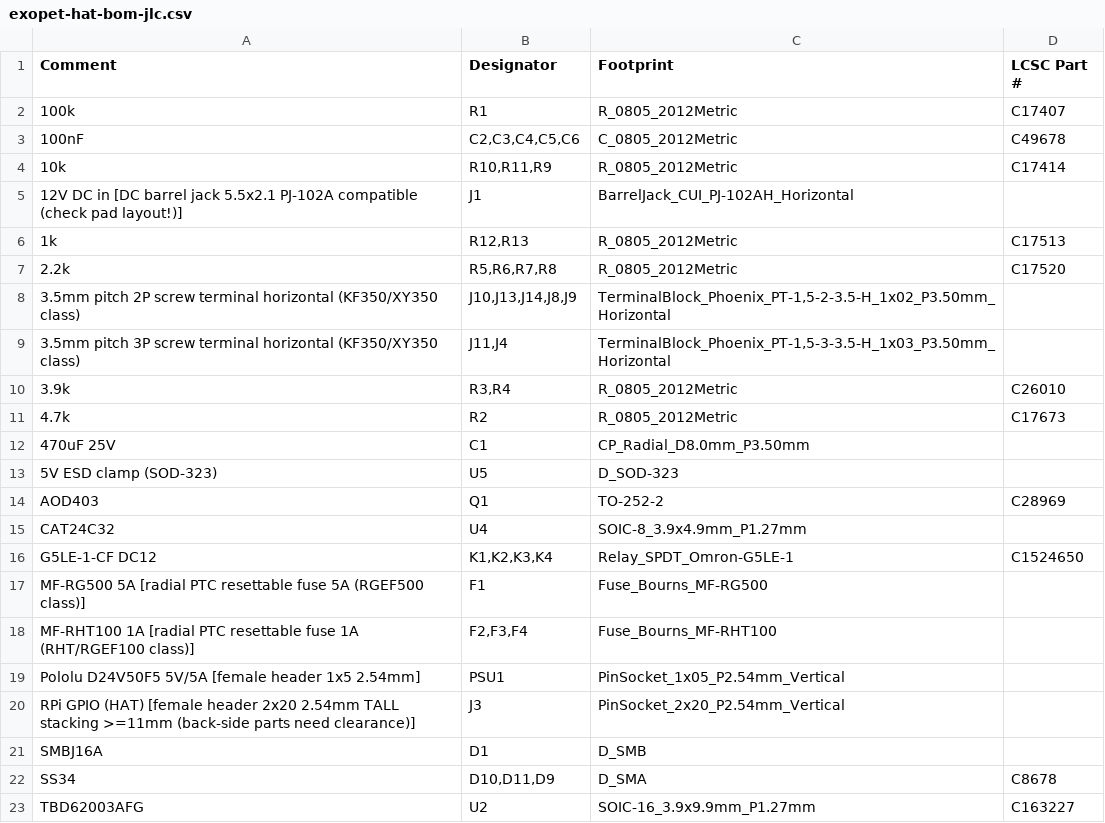
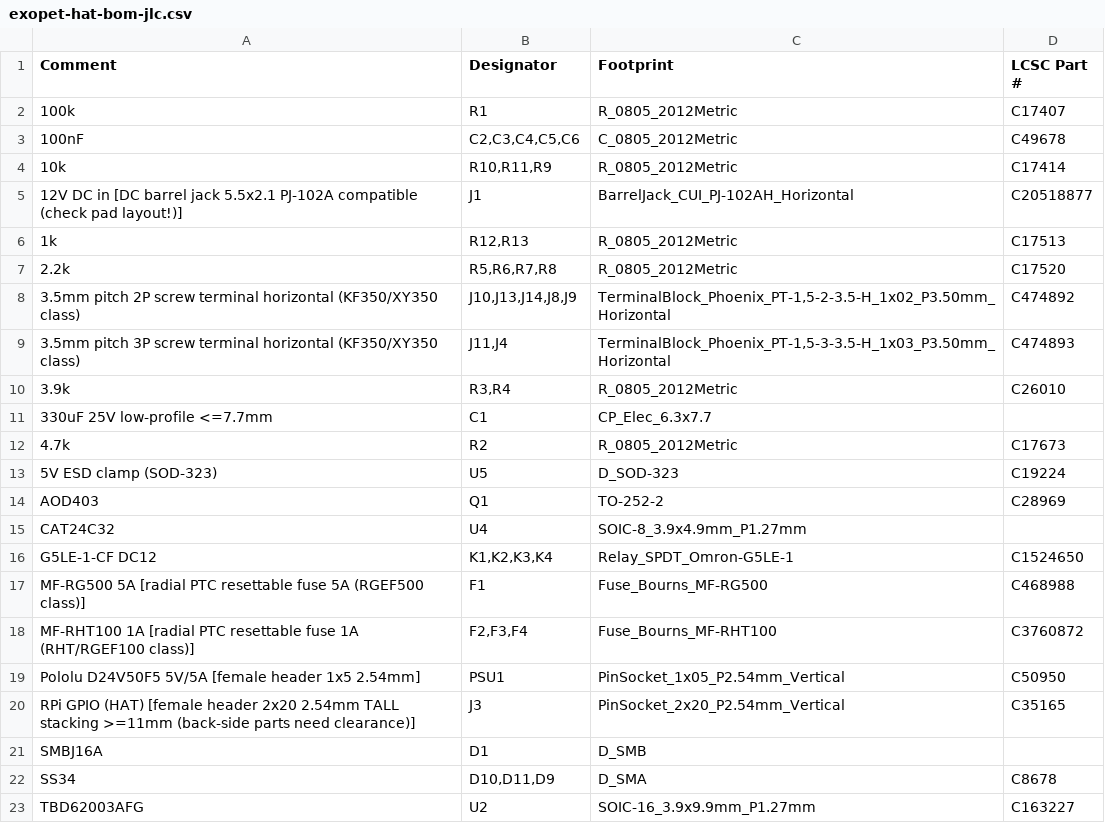
Before and after one commit to stevenwritescode/exopet, a CSV file: hardware/exopet-hat/fab/exopet-hat-bom-jlc.csv, drawn as a sheet; only a part is shown.

```diff
--- a/hardware/exopet-hat/fab/exopet-hat-bom-jlc.csv
+++ b/hardware/exopet-hat/fab/exopet-hat-bom-jlc.csv
@@ -4,11 +4,11 @@ Comment,Designator,Footprint,LCSC Part #
 10k,"R10,R11,R9",R_0805_2012Metric,C17414
-12V DC in [DC barrel jack 5.5x2.1 PJ-102A compatible (check pad layout!)],J1,BarrelJack_CUI_PJ-102AH_Horizontal,
+12V DC in [DC barrel jack 5.5x2.1 PJ-102A compatible (check pad layout!)],J1,BarrelJack_CUI_PJ-102AH_Horizontal,C20518877
 1k,"R12,R13",R_0805_2012Metric,C17513
 2.2k,"R5,R6,R7,R8",R_0805_2012Metric,C17520
-3.5mm pitch 2P screw terminal horizontal (KF350/XY350 class),"J10,J13,J14,J8,J9","TerminalBlock_Phoenix_PT-1,5-2-3.5-H_1x02_P3.50mm_Horizontal",
-3.5mm pitch 3P screw terminal horizontal (KF350/XY350 class),"J11,J4","TerminalBlock_Phoenix_PT-1,5-3-3.5-H_1x03_P3.50mm_Horizontal",
+3.5mm pitch 2P screw terminal horizontal (KF350/XY350 class),"J10,J13,J14,J8,J9","TerminalBlock_Phoenix_PT-1,5-2-3.5-H_1x02_P3.50mm_Horizontal",C474892
+3.5mm pitch 3P screw terminal horizontal (KF350/XY350 class),"J11,J4","TerminalBlock_Phoenix_PT-1,5-3-3.5-H_1x03_P3.50mm_Horizontal",C474893
 3.9k,"R3,R4",R_0805_2012Metric,C26010
+330uF 25V low-profile <=7.7mm,C1,CP_Elec_6.3x7.7,
 4.7k,R2,R_0805_2012Metric,C17673
-470uF 25V,C1,CP_Radial_D8.0mm_P3.50mm,
-5V ESD clamp (SOD-323),U5,D_SOD-323,
+5V ESD clamp (SOD-323),U5,D_SOD-323,C19224
 AOD403,Q1,TO-252-2,C28969
@@ -16,6 +16,6 @@ CAT24C32,U4,SOIC-8_3.9x4.9mm_P1.27mm,
 G5LE-1-CF DC12,"K1,K2,K3,K4",Relay_SPDT_Omron-G5LE-1,C1524650
-MF-RG500 5A [radial PTC resettable fuse 5A (RGEF500 class)],F1,Fuse_Bourns_MF-RG500,
-MF-RHT100 1A [radial PTC resettable fuse 1A (RHT/RGEF100 class)],"F2,F3,F4",Fuse_Bourns_MF-RHT100,
-Pololu D24V50F5 5V/5A [female header 1x5 2.54mm],PSU1,PinSocket_1x05_P2.54mm_Vertical,
-RPi GPIO (HAT) [female header 2x20 2.54mm TALL stacking >=11mm (back-side parts need clearance)],J3,PinSocket_2x20_P2.54mm_Vertical,
+MF-RG500 5A [radial PTC resettable fuse 5A (RGEF500 class)],F1,Fuse_Bourns_MF-RG500,C468988
+MF-RHT100 1A [radial PTC resettable fuse 1A (RHT/RGEF100 class)],"F2,F3,F4",Fuse_Bourns_MF-RHT100,C3760872
+Pololu D24V50F5 5V/5A [female header 1x5 2.54mm],PSU1,PinSocket_1x05_P2.54mm_Vertical,C50950
+RPi GPIO (HAT) [female header 2x20 2.54mm TALL stacking >=11mm (back-side parts need clearance)],J3,PinSocket_2x20_P2.54mm_Vertical,C35165
 SMBJ16A,D1,D_SMB,
```
Also changed, not shown: hardware/exopet-hat/exopet-hat-bom.csv, hardware/exopet-hat/fab/exopet-hat-cpl.csv, 31 other files.
